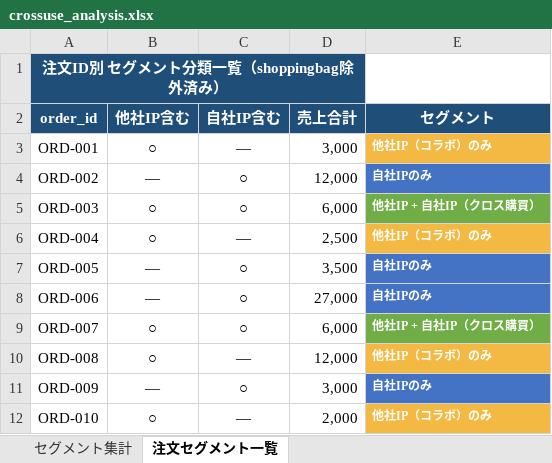
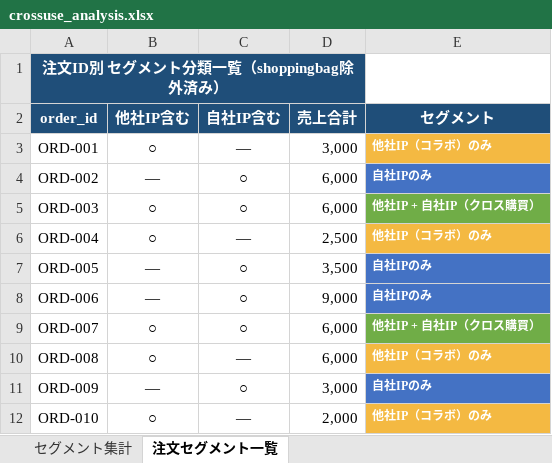
Before and after one commit to shuohan6688/DataForSales, an Excel workbook: results/crossuse_analysis.xlsx, sheet 注文セグメント一覧, drawn as a sheet; values as stored, in another font and other column widths than the file's, no borders; the diff names each change by its address in the sheet, - before the commit and + after, or states it on an @@ line.

```diff
--- a/results/crossuse_analysis.xlsx (sheet 注文セグメント一覧)
+++ b/results/crossuse_analysis.xlsx (sheet 注文セグメント一覧)
-D4 (売上合計): 12,000
+D4 (売上合計): 6,000
-D8 (売上合計): 27,000
+D8 (売上合計): 9,000
-D10 (売上合計): 12,000
+D10 (売上合計): 6,000
```
Also changed, not shown: sheet セグメント集計, 1 other file.
